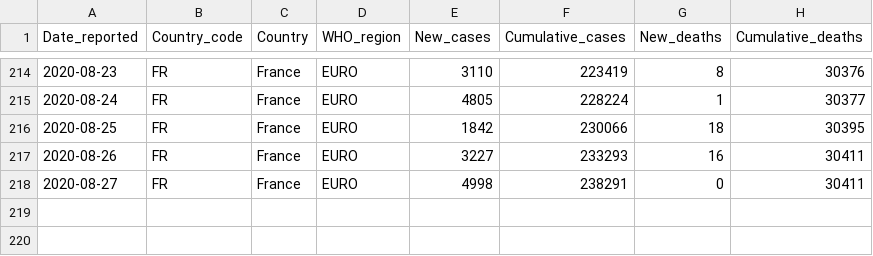
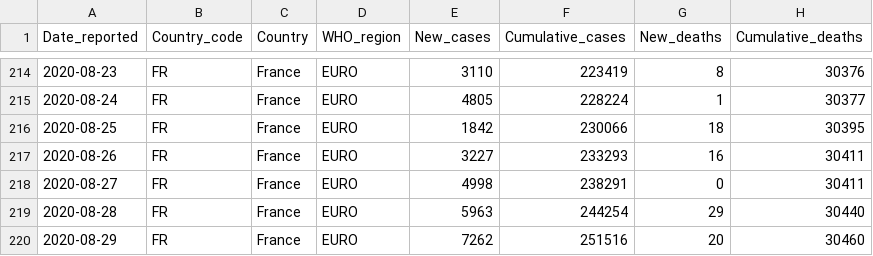
Before and after one commit to rnsavinelli/covid-19, a CSV file: dashboards/France/COVID-19-data.csv, drawn as a sheet; only a part is shown, gaps mark what is left out; the diff names each change by its address in the sheet, - before the commit and + after, or states it on an @@ line.

Commit message:
update France

```diff
--- a/dashboards/France/COVID-19-data.csv
+++ b/dashboards/France/COVID-19-data.csv
+row 219: 2020-08-28 | FR | France | EURO | 5963 | 244254 | 29 | 30440
+row 220: 2020-08-29 | FR | France | EURO | 7262 | 251516 | 20 | 30460
```
Also changed, not shown: 5 other files.
